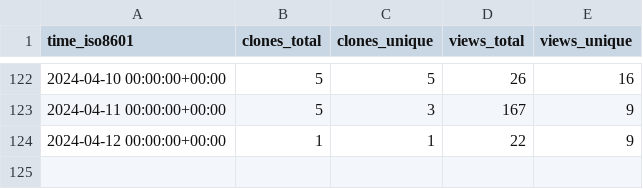
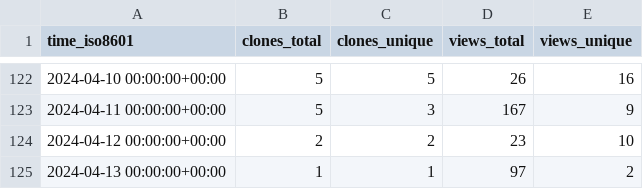
Before and after one commit to att/qujata, a CSV file: att/qujata/ghrs-data/views_clones_aggregate.csv, drawn as a sheet; only a part is shown, gaps mark what is left out.

```diff
--- a/att/qujata/ghrs-data/views_clones_aggregate.csv
+++ b/att/qujata/ghrs-data/views_clones_aggregate.csv
@@ -123,2 +123,3 @@ time_iso8601,clones_total,clones_unique,views_total,views_unique
 2024-04-11 00:00:00+00:00,5,3,167,9
-2024-04-12 00:00:00+00:00,1,1,22,9
+2024-04-12 00:00:00+00:00,2,2,23,10
+2024-04-13 00:00:00+00:00,1,1,97,2
```
Also changed, not shown: 1 other file.
